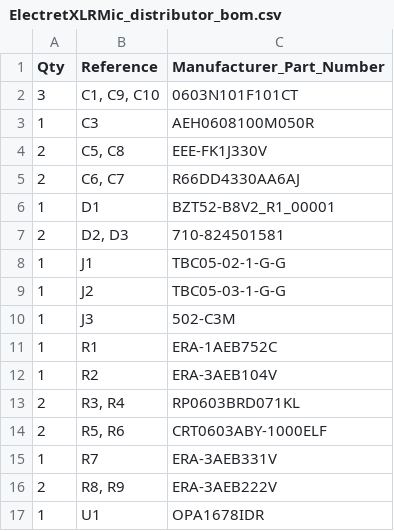
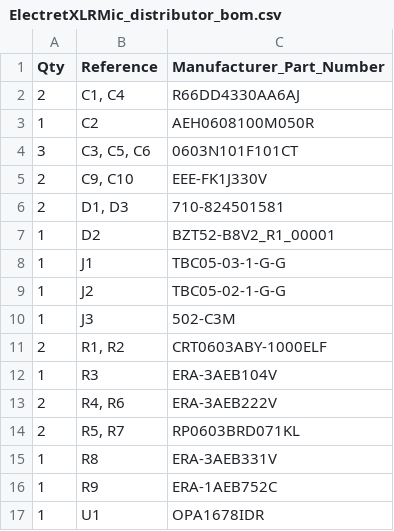
Before and after one commit to MHeis22/P48ElectretMicPCB, a CSV file: production/ElectretXLRMic_distributor_bom.csv, drawn as a sheet.

```diff
--- a/production/ElectretXLRMic_distributor_bom.csv
+++ b/production/ElectretXLRMic_distributor_bom.csv
@@ -1,17 +1,17 @@
 Qty,Reference,Manufacturer_Part_Number
-3,"C1, C9, C10",0603N101F101CT
-1,C3,AEH0608100M050R
-2,"C5, C8",EEE-FK1J330V
-2,"C6, C7",R66DD4330AA6AJ
-1,D1,BZT52-B8V2_R1_00001
-2,"D2, D3",710-824501581
-1,J1,TBC05-02-1-G-G
-1,J2,TBC05-03-1-G-G
+2,"C1, C4",R66DD4330AA6AJ
+1,C2,AEH0608100M050R
+3,"C3, C5, C6",0603N101F101CT
+2,"C9, C10",EEE-FK1J330V
+2,"D1, D3",710-824501581
+1,D2,BZT52-B8V2_R1_00001
+1,J1,TBC05-03-1-G-G
+1,J2,TBC05-02-1-G-G
 1,J3,502-C3M
-1,R1,ERA-1AEB752C
-1,R2,ERA-3AEB104V
-2,"R3, R4",RP0603BRD071KL
-2,"R5, R6",CRT0603ABY-1000ELF
-1,R7,ERA-3AEB331V
-2,"R8, R9",ERA-3AEB222V
+2,"R1, R2",CRT0603ABY-1000ELF
+1,R3,ERA-3AEB104V
+2,"R4, R6",ERA-3AEB222V
+2,"R5, R7",RP0603BRD071KL
+1,R8,ERA-3AEB331V
+1,R9,ERA-1AEB752C
 1,U1,OPA1678IDR
```
Also changed, not shown: production/ElectretXLRMic_full_bom.csv, 7 other files.
